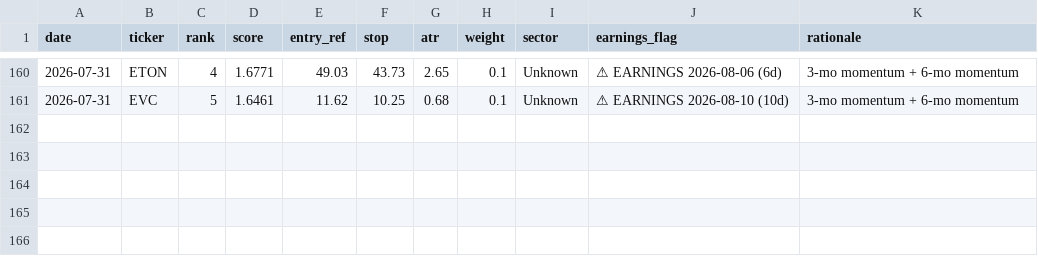
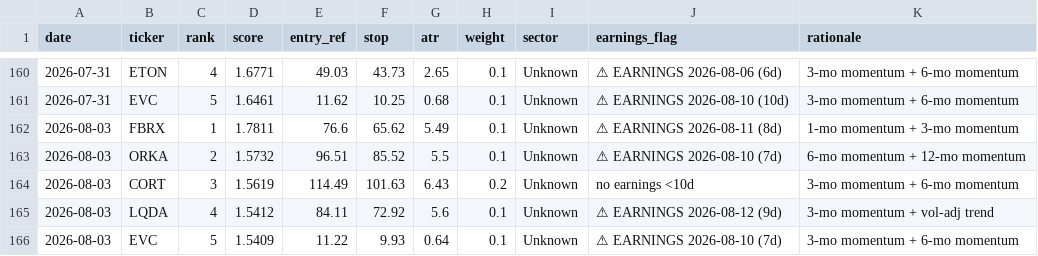
Before and after one commit to EeroP7/1, a CSV file: output_data/picks.csv, drawn as a sheet; only a part is shown, gaps mark what is left out; the diff names each change by its address in the sheet, - before the commit and + after, or states it on an @@ line.

Commit message:
journal: daily picks 2026-08-03

```diff
--- a/output_data/picks.csv
+++ b/output_data/picks.csv
+row 162: 2026-08-03 | FBRX | 1 | 1.7811 | 76.6 | 65.62 | 5.49 | 0.1 | Unknown | ⚠ EARNINGS 2026-08-11 (8d) | 1-mo momentum + 3-mo momentum
+row 163: 2026-08-03 | ORKA | 2 | 1.5732 | 96.51 | 85.52 | 5.5 | 0.1 | Unknown | ⚠ EARNINGS 2026-08-10 (7d) | 6-mo momentum + 12-mo momentum
+row 164: 2026-08-03 | CORT | 3 | 1.5619 | 114.49 | 101.63 | 6.43 | 0.2 | Unknown | no earnings <10d | 3-mo momentum + 6-mo momentum
+row 165: 2026-08-03 | LQDA | 4 | 1.5412 | 84.11 | 72.92 | 5.6 | 0.1 | Unknown | ⚠ EARNINGS 2026-08-12 (9d) | 3-mo momentum + vol-adj trend
+row 166: 2026-08-03 | EVC | 5 | 1.5409 | 11.22 | 9.93 | 0.64 | 0.1 | Unknown | ⚠ EARNINGS 2026-08-10 (7d) | 3-mo momentum + 6-mo momentum
```
Also changed, not shown: output_data/journal.csv.
